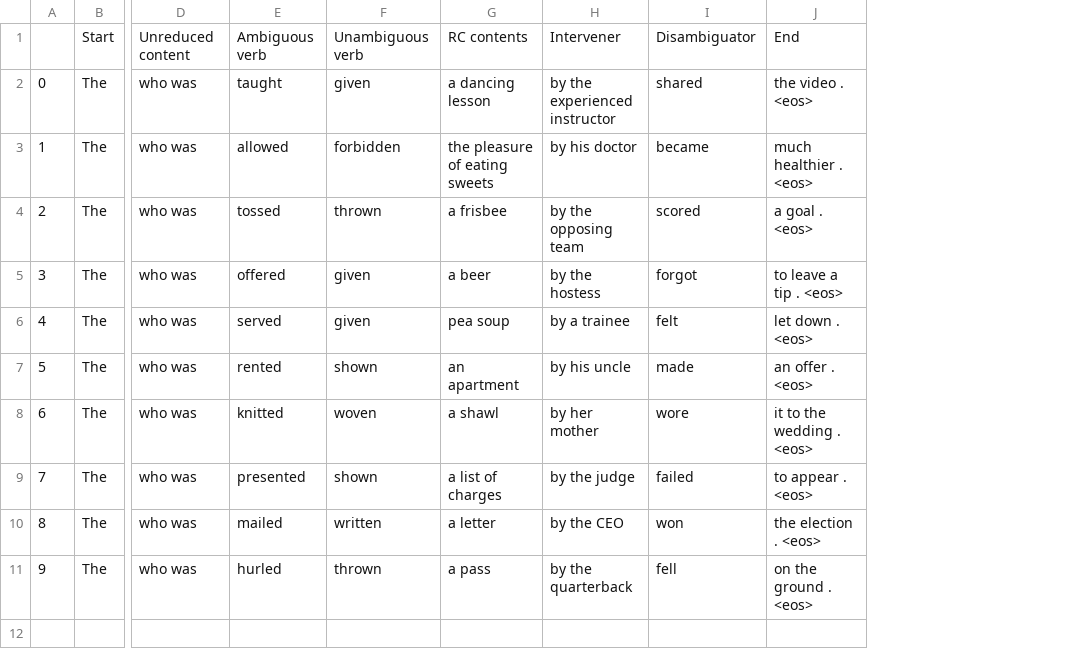
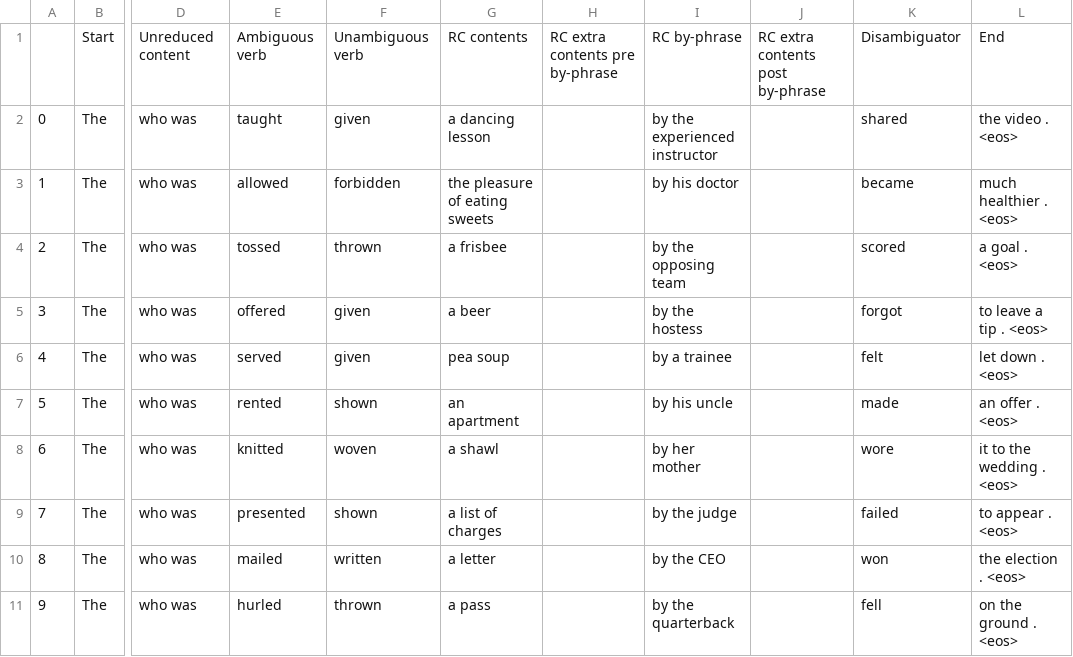
Before and after one commit to pique0822/under-the-hood, a CSV file: garden_path/data/verb-ambiguity-with-intervening-phrase/levy2009.csv, drawn as a sheet; only a part is shown, gaps mark what is left out; addresses are those after the commit; the diff names each change by its address in the sheet, - before the commit and + after, or states it on an @@ line.

```diff
--- a/garden_path/data/verb-ambiguity-with-intervening-phrase/levy2009.csv
+++ b/garden_path/data/verb-ambiguity-with-intervening-phrase/levy2009.csv
+column H, row 1: RC extra contents pre by-phrase
+column J, row 1: RC extra contents post by-phrase
-I1: Intervener
+I1: RC by-phrase
```
Also changed, not shown: garden_path/data/verb-ambiguity-with-intervening-phrase.csv, garden_path/data/verb-ambiguity-with-intervening-phrase/clifton2003.csv, 3 other files.
